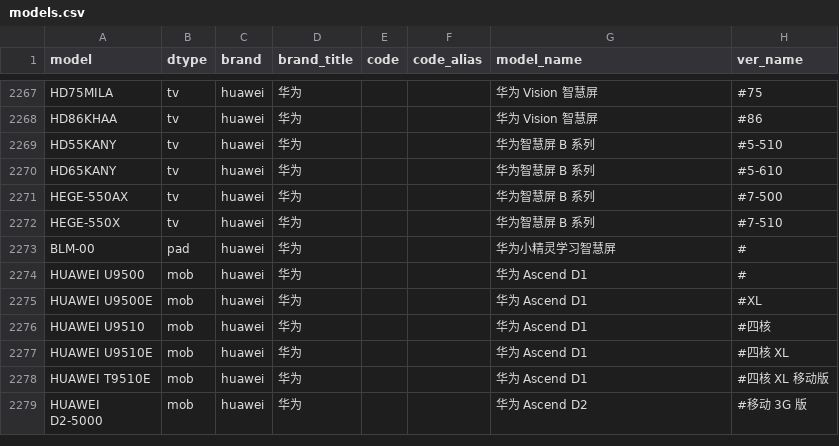
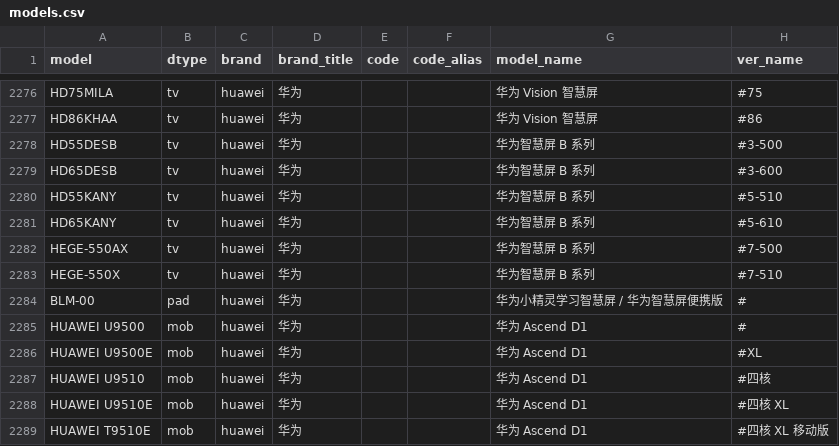
Before and after one commit to KHwang9883/MobileModels, a CSV file: scripts/models.csv, drawn as a sheet; only a part is shown, gaps mark what is left out; the shorter side is filled out with more unchanged rows; the diff covers the shown part only.

Commit message:
[huawei_cn] 新增 HUAWEI P60, Mate X3, MatePad 11 2023

```diff
--- a/scripts/models.csv
+++ b/scripts/models.csv
@@ -2268,2 +2277,4 @@ HD75MILA,tv,huawei,华为,,,华为 Vision 智慧屏,#75
 HD86KHAA,tv,huawei,华为,,,华为 Vision 智慧屏,#86
+HD55DESB,tv,huawei,华为,,,华为智慧屏 B 系列,#3-500
+HD65DESB,tv,huawei,华为,,,华为智慧屏 B 系列,#3-600
 HD55KANY,tv,huawei,华为,,,华为智慧屏 B 系列,#5-510
@@ -2272,3 +2283,3 @@ HEGE-550AX,tv,huawei,华为,,,华为智慧屏 B 系列,#7-500
 HEGE-550X,tv,huawei,华为,,,华为智慧屏 B 系列,#7-510
-BLM-00,pad,huawei,华为,,,华为小精灵学习智慧屏,#
+BLM-00,pad,huawei,华为,,,华为小精灵学习智慧屏 / 华为智慧屏便携版,#
 HUAWEI U9500,mob,huawei,华为,,,华为 Ascend D1,#
```
Also changed, not shown: 9 added rows and 1 edited cell elsewhere in this file, 2 other files.
